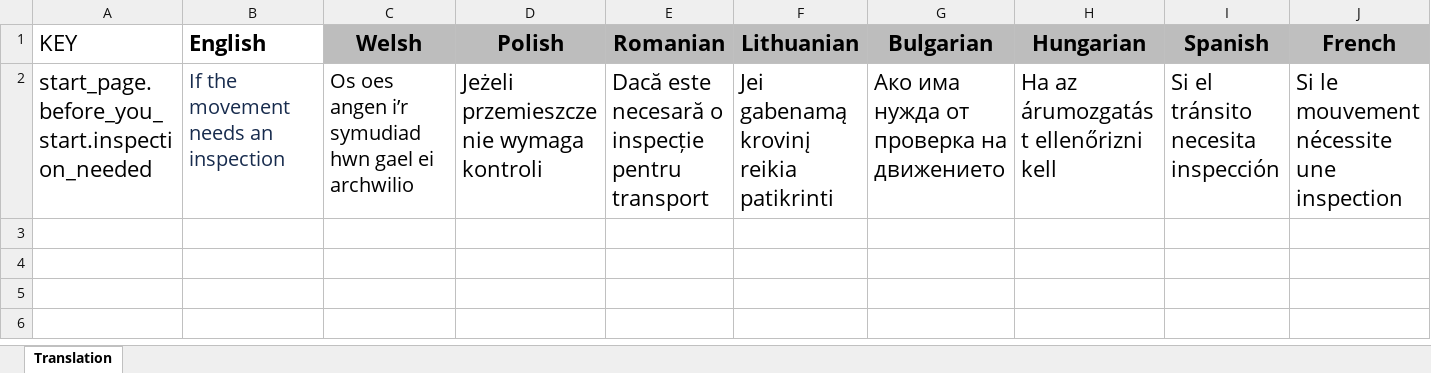
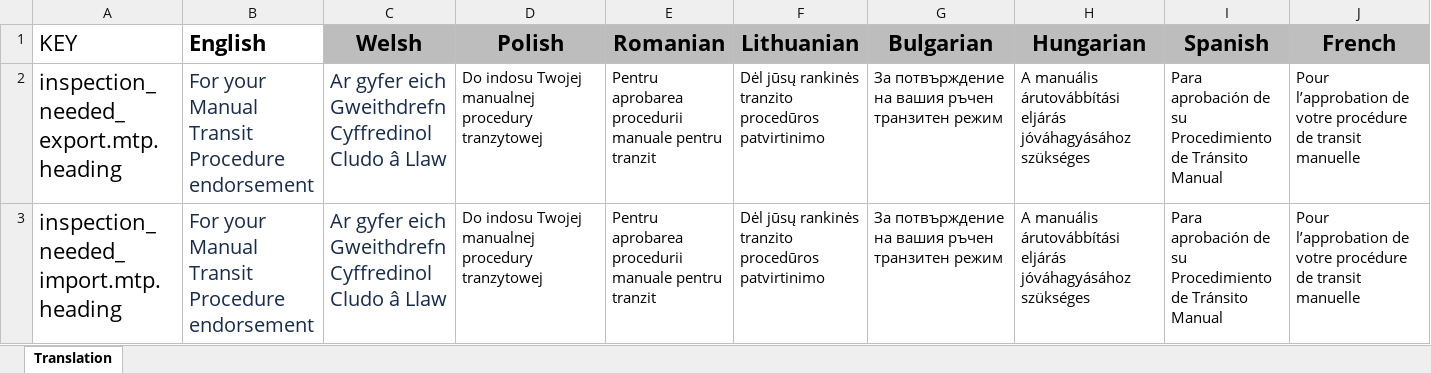
Before and after one commit to hmrc/driver-inspection-notification-frontend, an Excel workbook: test-resources/content_diff_file.xlsx, sheet Translation, drawn as a sheet; only a part is shown; values as stored, in another font and other column widths than the file's, no borders; removed rows and columns are numbered as before the commit, all else as after; rows hold the shown columns only; the diff names each change by its address in the sheet, - before the commit and + after, or states it on an @@ line.

Commit message:
[RORO-5516][EL] - SAD -> MTP content update (#37)

```diff
--- a/test-resources/content_diff_file.xlsx (sheet Translation)
+++ b/test-resources/content_diff_file.xlsx (sheet Translation)
-row 2: start_page.before_you_start.inspection_needed | If the movement needs an inspection | Os oes angen i’r symudiad hwn gael ei archwilio | Jeżeli przemieszczenie wymaga kontroli | Dacă este necesară o inspecție pentru transport | Jei gabenamą krovinį reikia patikrinti | Ако има нужда от проверка на движението | Ha az árumozgatást ellenőrizni kell | Si el tránsito necesita inspección | Si le mouvement nécessite une inspection
+row 2: inspection_needed_export.mtp.heading | For your Manual Transit Procedure endorsement | Ar gyfer eich Gweithdrefn Cyffredinol Cludo â Llaw | Do indosu Twojej manualnej procedury tranzytowej | Pentru aprobarea procedurii manuale pentru tranzit | Dėl jūsų rankinės tranzito procedūros patvirtinimo | За потвърждение на вашия ръчен транзитен режим | A manuális árutovábbítási eljárás jóváhagyásához szükséges | Para aprobación de su Procedimiento de Tránsito Manual | Pour l’approbation de votre procédure de transit manuelle
+row 3: inspection_needed_import.mtp.heading | For your Manual Transit Procedure endorsement | Ar gyfer eich Gweithdrefn Cyffredinol Cludo â Llaw | Do indosu Twojej manualnej procedury tranzytowej | Pentru aprobarea procedurii manuale pentru tranzit | Dėl jūsų rankinės tranzito procedūros patvirtinimo | За потвърждение на вашия ръчен транзитен режим | A manuális árutovábbítási eljárás jóváhagyásához szükséges | Para aprobación de su Procedimiento de Tránsito Manual | Pour l’approbation de votre procédure de transit manuelle
```
Also changed, not shown: 19 other files.
